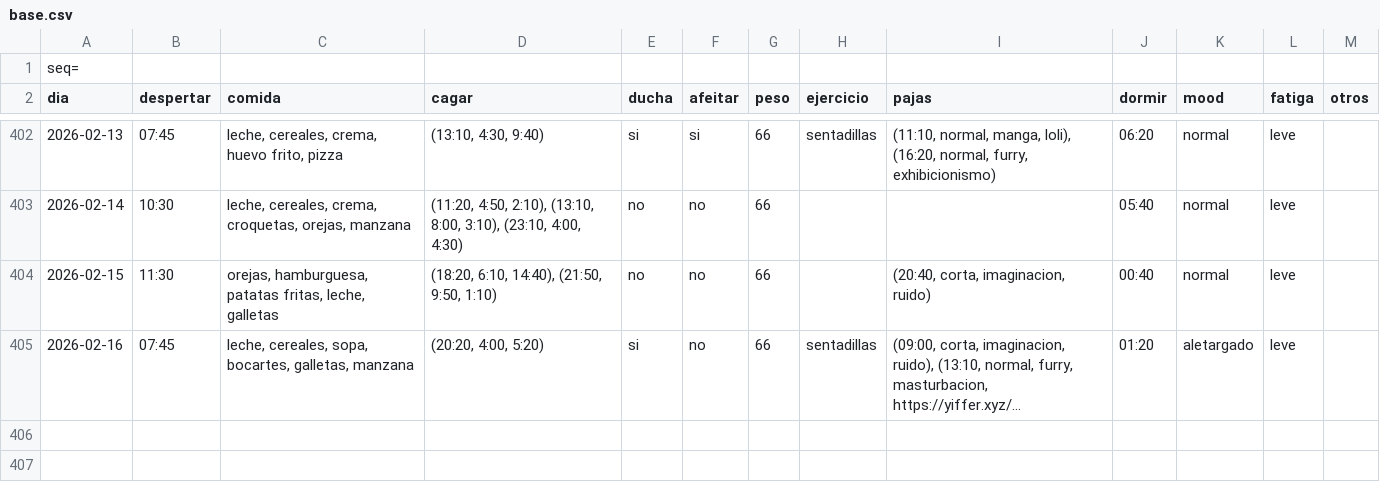
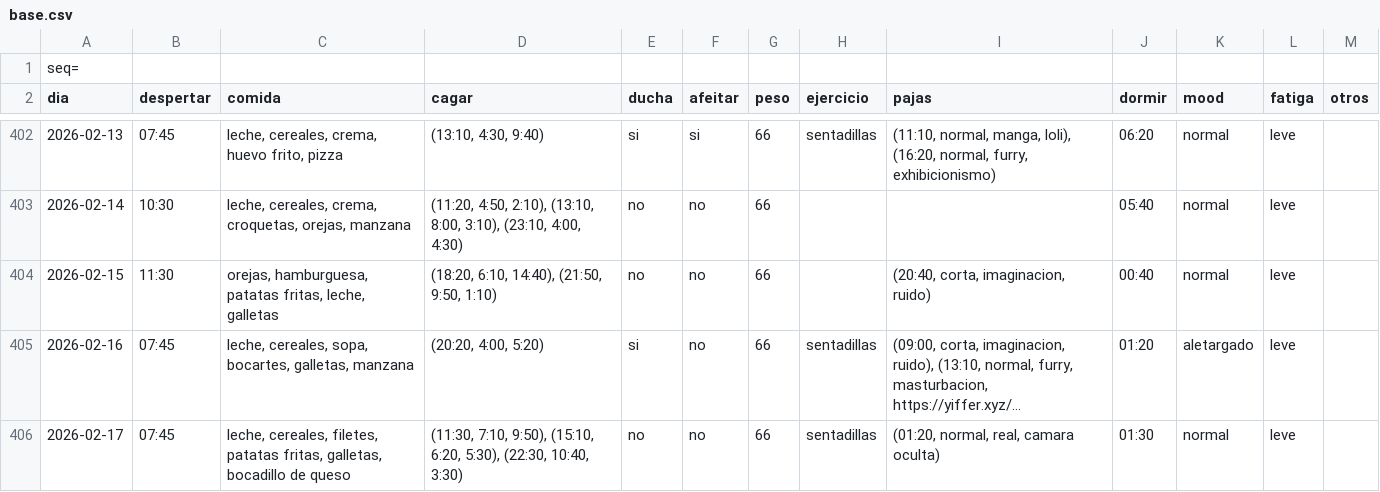
Before and after one commit to megabentilad/Estadisticas, a CSV file: docs/base.csv, drawn as a sheet; only a part is shown, gaps mark what is left out; long unchanged cells end in …; the diff names each change by its address in the sheet, - before the commit and + after, or states it on an @@ line.

Commit message:
Actualizar reporte diario

```diff
--- a/docs/base.csv
+++ b/docs/base.csv
+row 406: 2026-02-17 | 07:45 | leche, cereales, filetes, patatas fritas, galletas, bocadillo de queso | (11:30, 7:10, 9:50), (15:10, 6:20, 5:30), (22:30, 10:40, 3:30) | no | no | 66 | sentadillas | (01:20, normal, real, camara oculta) | 01:30 | normal | leve
```
